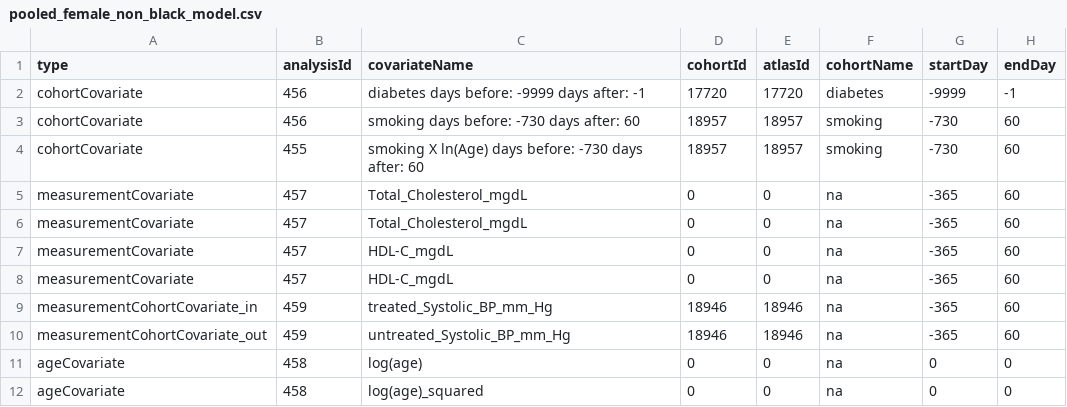
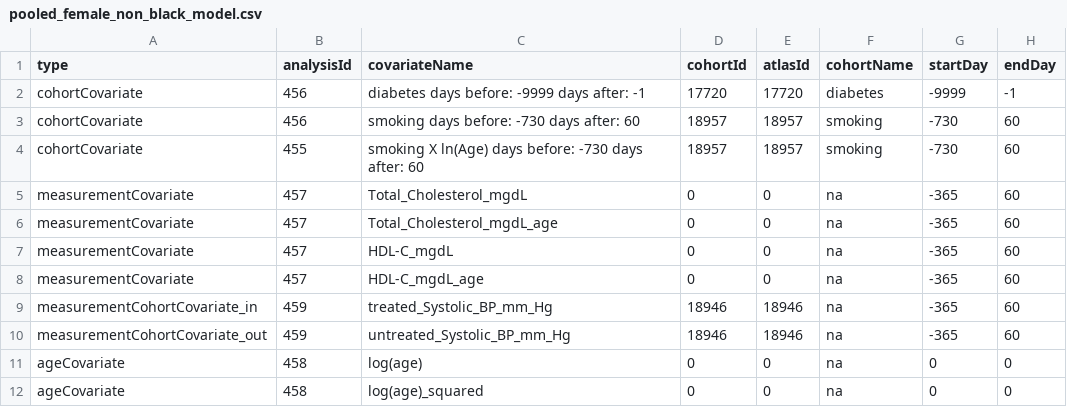
Before and after one commit to ohdsi-studies/PCE, a CSV file: inst/settings/pooled_female_non_black_model.csv, drawn as a sheet; only a part is shown; the diff names each change by its address in the sheet, - before the commit and + after, or states it on an @@ line.

Commit message:
updating model

```diff
--- a/inst/settings/pooled_female_non_black_model.csv
+++ b/inst/settings/pooled_female_non_black_model.csv
-C6 (covariateName): Total_Cholesterol_mgdL
+C6 (covariateName): Total_Cholesterol_mgdL_age
-C8 (covariateName): HDL-C_mgdL
+C8 (covariateName): HDL-C_mgdL_age
```
Also changed, not shown: inst/settings/pooled_female_black_model.csv, inst/settings/pooled_male_black_model.csv, 15 other files.
